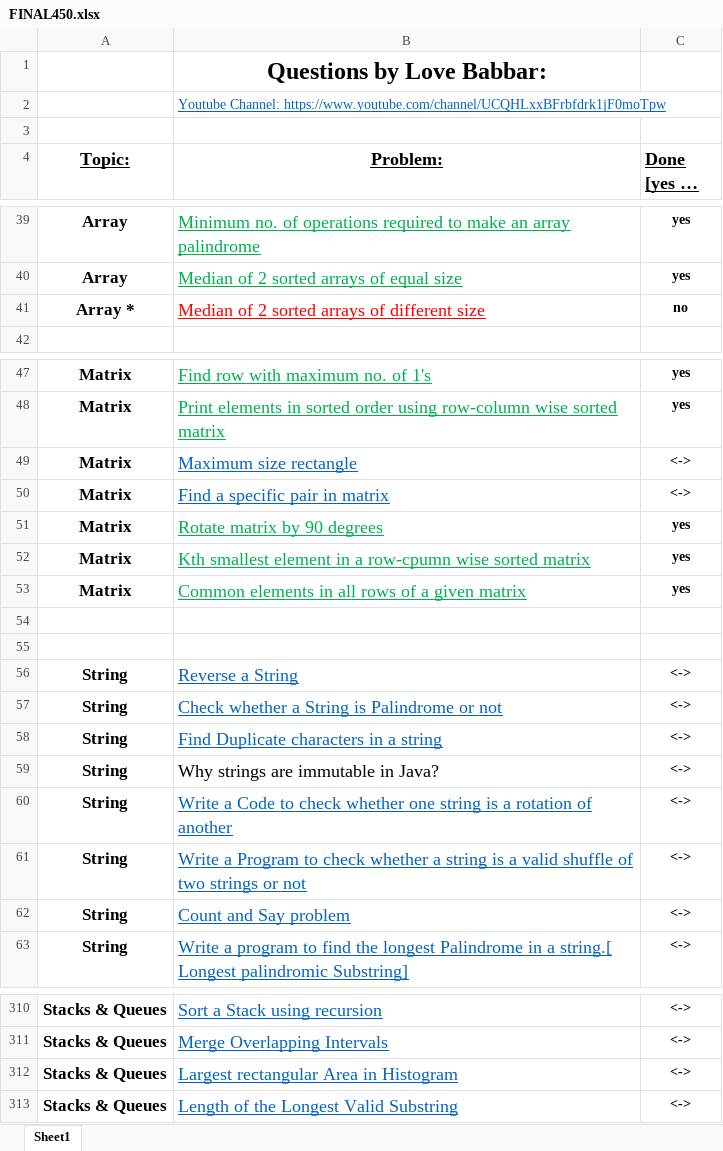
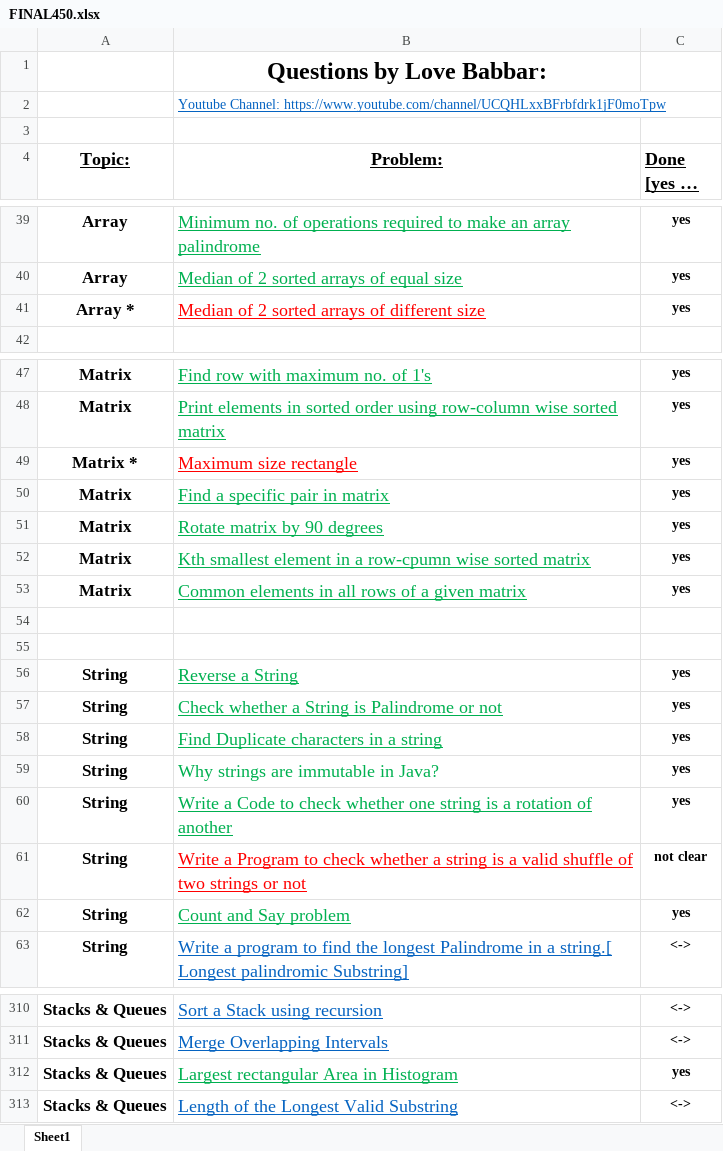
Before and after one commit to rahul-aggarwal000005/Data-Structures-And-Algorithms, an Excel workbook: FINAL450.xlsx, sheet Sheet1, drawn as a sheet; only a part is shown, gaps mark what is left out; long unchanged cells end in …; values as stored, in another font and other column widths than the file's, no borders; the diff names each change by its address in the sheet, - before the commit and + after, or states it on an @@ line.

```diff
--- a/FINAL450.xlsx (sheet Sheet1)
+++ b/FINAL450.xlsx (sheet Sheet1)
-C41 (Done [yes or no]): no
+C41 (Done [yes or no]): yes
-A49 (Topic:): Matrix
+A49 (Topic:): Matrix *
-B49 text colour: #0563C1
+B49 text colour: #FF0000
-C49:C50 (Done [yes or no]): <->
+C49:C50 (Done [yes or no]): yes
-B50 text colour: #0563C1
+B50 text colour: #00B050
-B56:B58 text colour: #0563C1
+B56:B58 text colour: #00B050
-C56:C60 (Done [yes or no]): <->
+C56:C60 (Done [yes or no]): yes
-B59 text colour: black
+B59 text colour: #00B050
-B60 text colour: #0563C1
+B60 text colour: #00B050
-B61 text colour: #0563C1
+B61 text colour: #FF0000
-C61 (Done [yes or no]): <->
+C61 (Done [yes or no]): not clear
-B62 text colour: #0563C1
+B62 text colour: #00B050
-C62 (Done [yes or no]): <->
+C62 (Done [yes or no]): yes
-B312 text colour: #0563C1
+B312 text colour: #00B050
-C312 (Done [yes or no]): <->
+C312 (Done [yes or no]): yes
```
Also changed, not shown: 11 other files.
